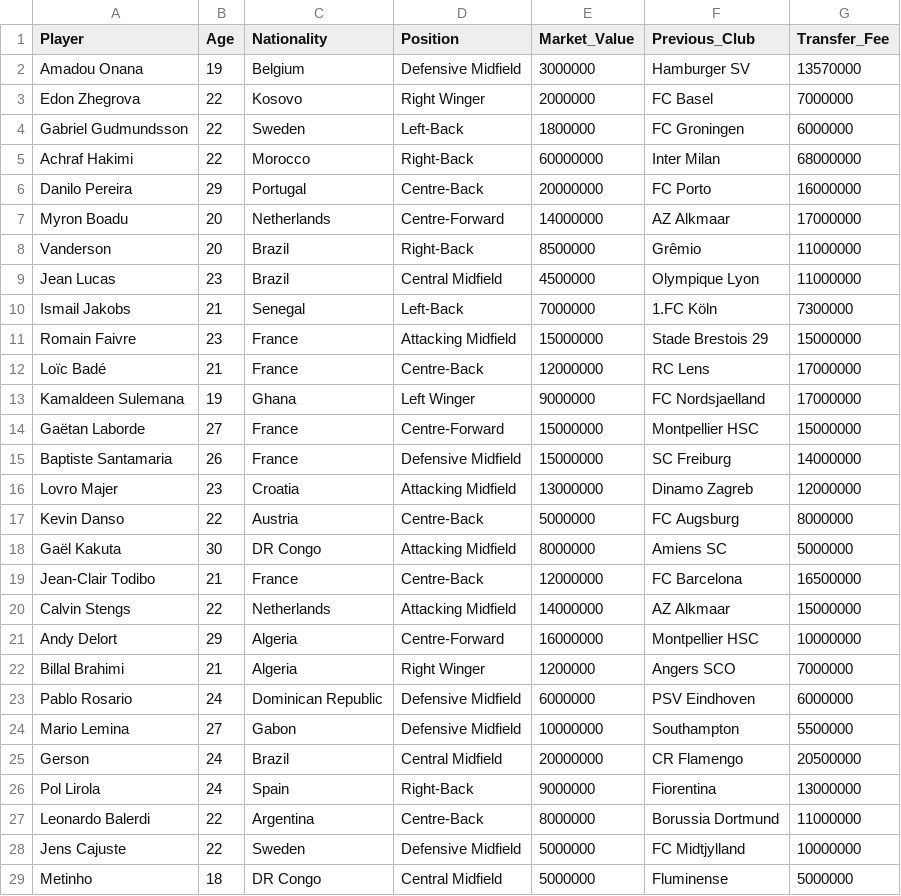
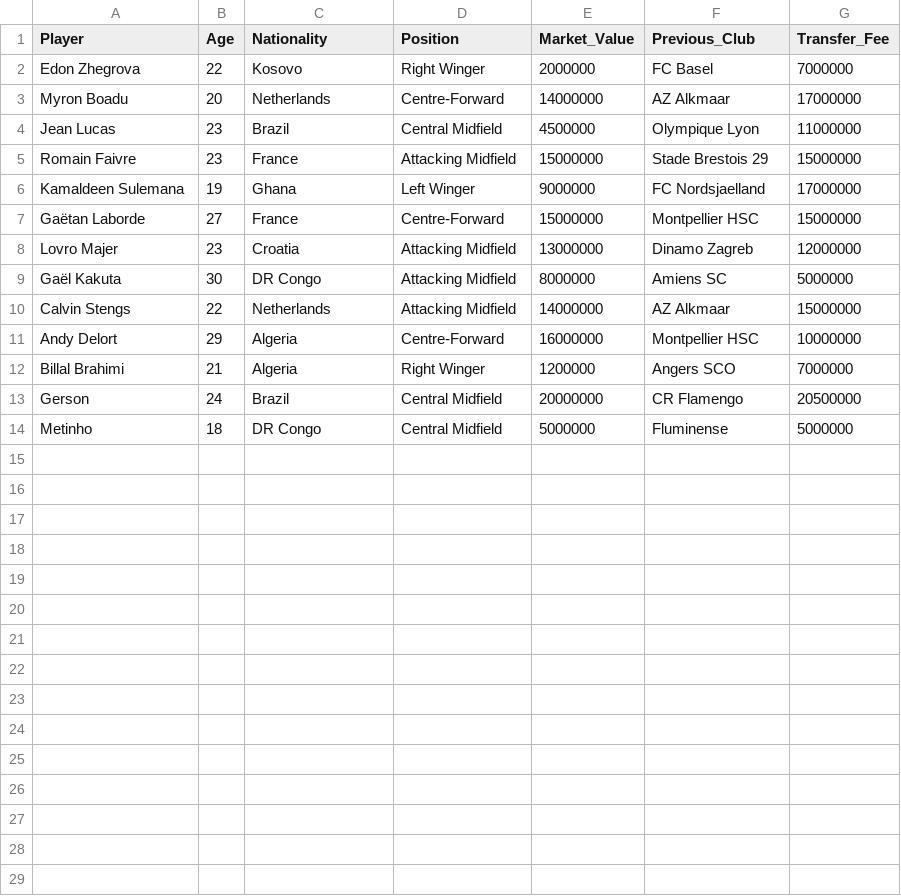
Before and after one commit to philippebvilliger/project-repo, a CSV file: data/raw/Ligue_1_2021.csv, drawn as a sheet; only a part is shown; the diff covers the shown part only.

Commit message:
Update Ligue 1 2021 player data
Removed several players from the Ligue 1 2021 dataset.

```diff
--- a/data/raw/Ligue_1_2021.csv
+++ b/data/raw/Ligue_1_2021.csv
@@ -1,20 +1,10 @@
 Player,Age,Nationality,Position,Market_Value,Previous_Club,Transfer_Fee
-Amadou Onana,19,Belgium,Defensive Midfield,3000000,Hamburger SV,13570000
 Edon Zhegrova,22,Kosovo,Right Winger,2000000,FC Basel,7000000
-Gabriel Gudmundsson,22,Sweden,Left-Back,1800000,FC Groningen,6000000
-Achraf Hakimi,22,Morocco,Right-Back,60000000,Inter Milan,68000000
-Danilo Pereira,29,Portugal,Centre-Back,20000000,FC Porto,16000000
 Myron Boadu,20,Netherlands,Centre-Forward,14000000,AZ Alkmaar,17000000
-Vanderson,20,Brazil,Right-Back,8500000,Grêmio,11000000
 Jean Lucas,23,Brazil,Central Midfield,4500000,Olympique Lyon,11000000
-Ismail Jakobs,21,Senegal,Left-Back,7000000,1.FC Köln,7300000
 Romain Faivre,23,France,Attacking Midfield,15000000,Stade Brestois 29,15000000
-Loïc Badé,21,France,Centre-Back,12000000,RC Lens,17000000
 Kamaldeen Sulemana,19,Ghana,Left Winger,9000000,FC Nordsjaelland,17000000
 Gaëtan Laborde,27,France,Centre-Forward,15000000,Montpellier HSC,15000000
-Baptiste Santamaria,26,France,Defensive Midfield,15000000,SC Freiburg,14000000
 Lovro Majer,23,Croatia,Attacking Midfield,13000000,Dinamo Zagreb,12000000
-Kevin Danso,22,Austria,Centre-Back,5000000,FC Augsburg,8000000
 Gaël Kakuta,30,DR Congo,Attacking Midfield,8000000,Amiens SC,5000000
-Jean-Clair Todibo,21,France,Centre-Back,12000000,FC Barcelona,16500000
 Calvin Stengs,22,Netherlands,Attacking Midfield,14000000,AZ Alkmaar,15000000
@@ -22,8 +12,3 @@ Andy Delort,29,Algeria,Centre-Forward,16000000,Montpellier HSC,10000000
 Billal Brahimi,21,Algeria,Right Winger,1200000,Angers SCO,7000000
-Pablo Rosario,24,Dominican Republic,Defensive Midfield,6000000,PSV Eindhoven,6000000
-Mario Lemina,27,Gabon,Defensive Midfield,10000000,Southampton,5500000
 Gerson,24,Brazil,Central Midfield,20000000,CR Flamengo,20500000
-Pol Lirola,24,Spain,Right-Back,9000000,Fiorentina,13000000
-Leonardo Balerdi,22,Argentina,Centre-Back,8000000,Borussia Dortmund,11000000
-Jens Cajuste,22,Sweden,Defensive Midfield,5000000,FC Midtjylland,10000000
 Metinho,18,DR Congo,Central Midfield,5000000,Fluminense,5000000
```
Also changed, not shown: 1 removed row elsewhere in this file.
